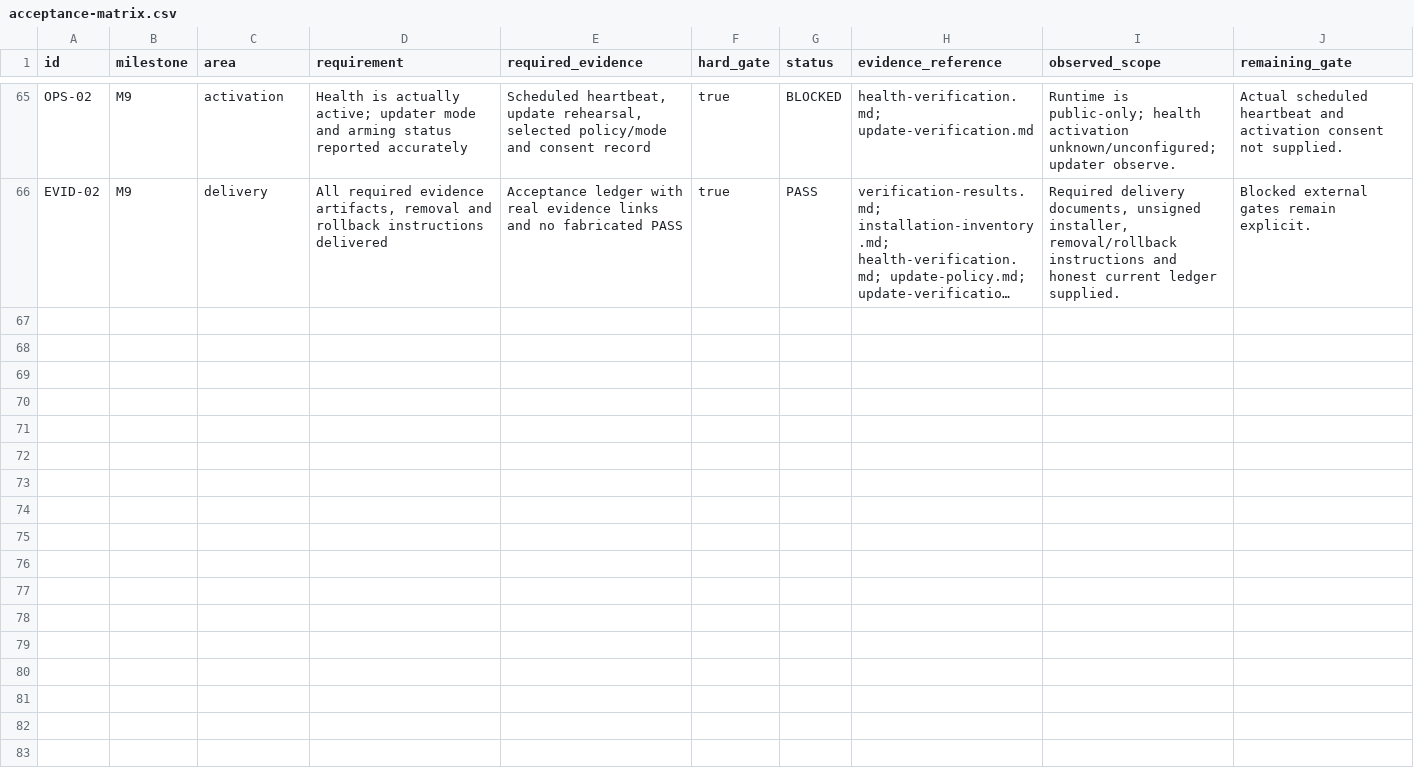
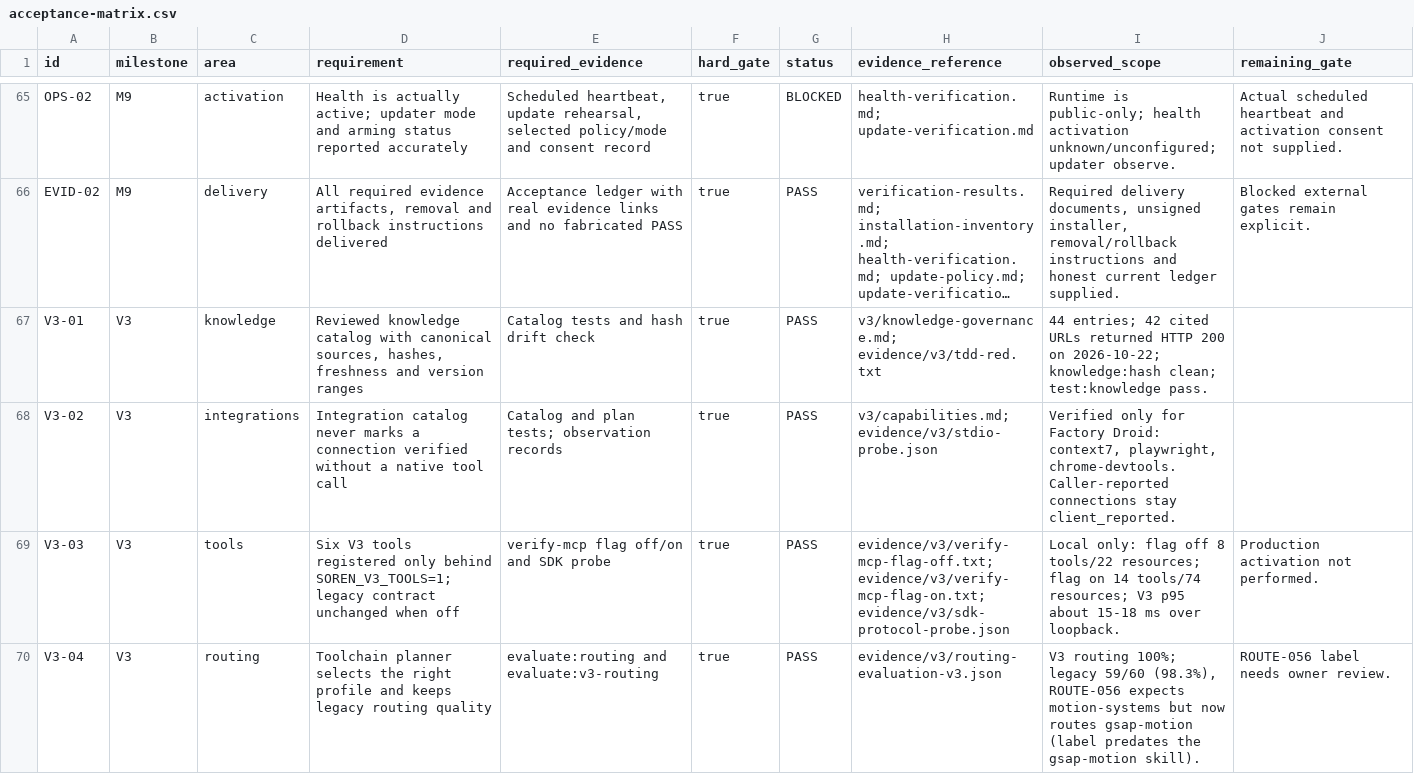
Before and after one commit to sorensadrgit-art/Soren-MCP_1, a CSV file: docs/acceptance-matrix.csv, drawn as a sheet; only a part is shown, gaps mark what is left out; long unchanged cells end in …; the diff covers the shown part only; the diff names each change by its address in the sheet, - before the commit and + after, or states it on an @@ line.

Commit message:
feat(v3): add client attachment plan, graphics sandbox findings and activation docs
- Record native Factory Droid verification for Playwright and Chrome DevTools,
  and stdio probes of pinned next-devtools/playwright/chrome-devtools MCP packages
- Add dry-run client attachment plan generated from get_client_setup_guide
- Feed measured R3F v9 sandbox findings (drei ContactShadows leak, GLTF disposal,
  glTF Transform optimize defaults, meshopt validation gap, SwiftShader vs GPU
  labeling) into graphics skills and recipe verification steps
- Add V3 capabilities, knowledge governance, MCP install profiles and a reviewed,
  unexecuted production activation plan; add V3 acceptance rows

Co-authored-by: factory-droid[bot] <138933559+factory-droid[bot]@users.noreply.github.com>

```diff
--- a/docs/acceptance-matrix.csv
+++ b/docs/acceptance-matrix.csv
+row 67: V3-01 | V3 | knowledge | Reviewed knowledge catalog with canonical sources, hashes, freshness and version ranges | Catalog tests and hash drift check | true | PASS | v3/knowledge-governance.md; evidence/v3/tdd-red.txt | 44 entries; 42 cited URLs returned HTTP 200 on 2026-10-22; knowledge:hash clean; test:knowledge pass.
+row 68: V3-02 | V3 | integrations | Integration catalog never marks a connection verified without a native tool call | Catalog and plan tests; observation records | true | PASS | v3/capabilities.md; evidence/v3/stdio-probe.json | Verified only for Factory Droid: context7, playwright, chrome-devtools. Caller-reported connections stay client_reported.
+row 69: V3-03 | V3 | tools | Six V3 tools registered only behind SOREN_V3_TOOLS=1; legacy contract unchanged when off | verify-mcp flag off/on and SDK probe | true | PASS | evidence/v3/verify-mcp-flag-off.txt; evidence/v3/verify-mcp-flag-on.txt; evidence/v3/sdk-protocol-probe.json | Local only: flag off 8 tools/22 resources; flag on 14 tools/74 resources; V3 p95 about 15-18 ms over loopback. | Production activation not performed.
+row 70: V3-04 | V3 | routing | Toolchain planner selects the right profile and keeps legacy routing quality | evaluate:routing and evaluate:v3-routing | true | PASS | evidence/v3/routing-evaluation-v3.json | V3 routing 100%; legacy 59/60 (98.3%), ROUTE-056 expects motion-systems but now routes gsap-motion (label predates the gsap-motion skill). | ROUTE-056 label needs owner review.
```
Also changed, not shown: 3 added rows elsewhere in this file, 28 other files.
